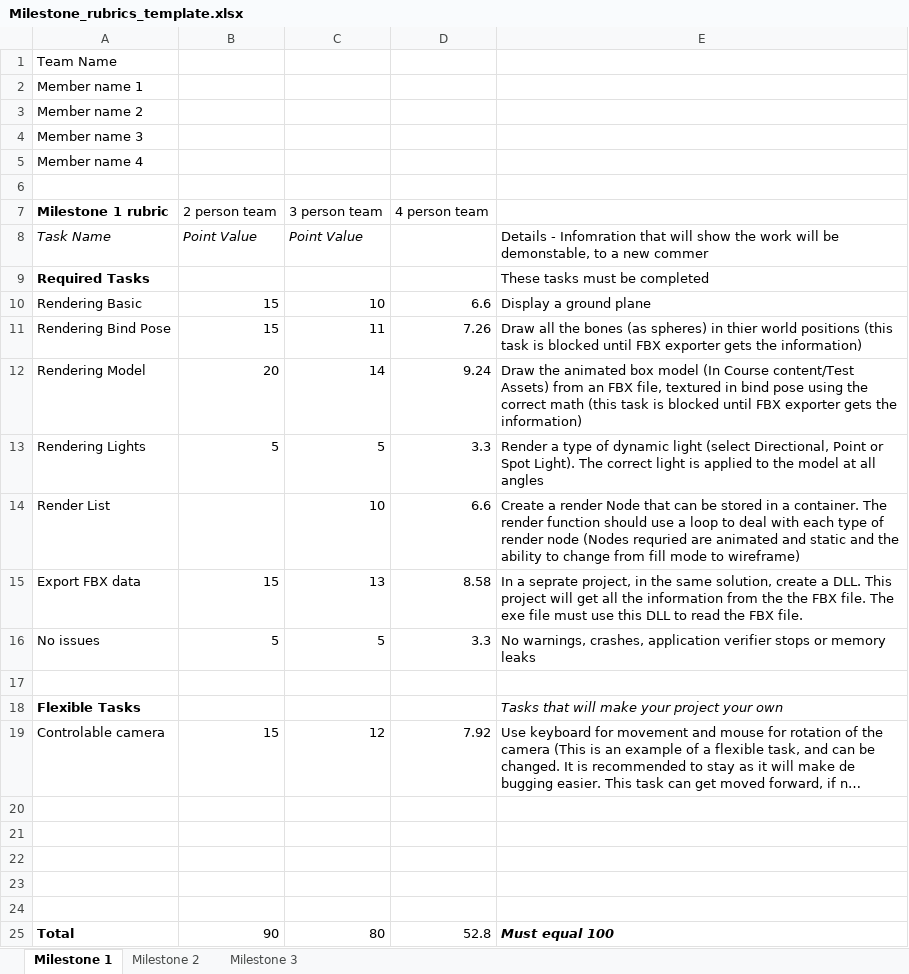
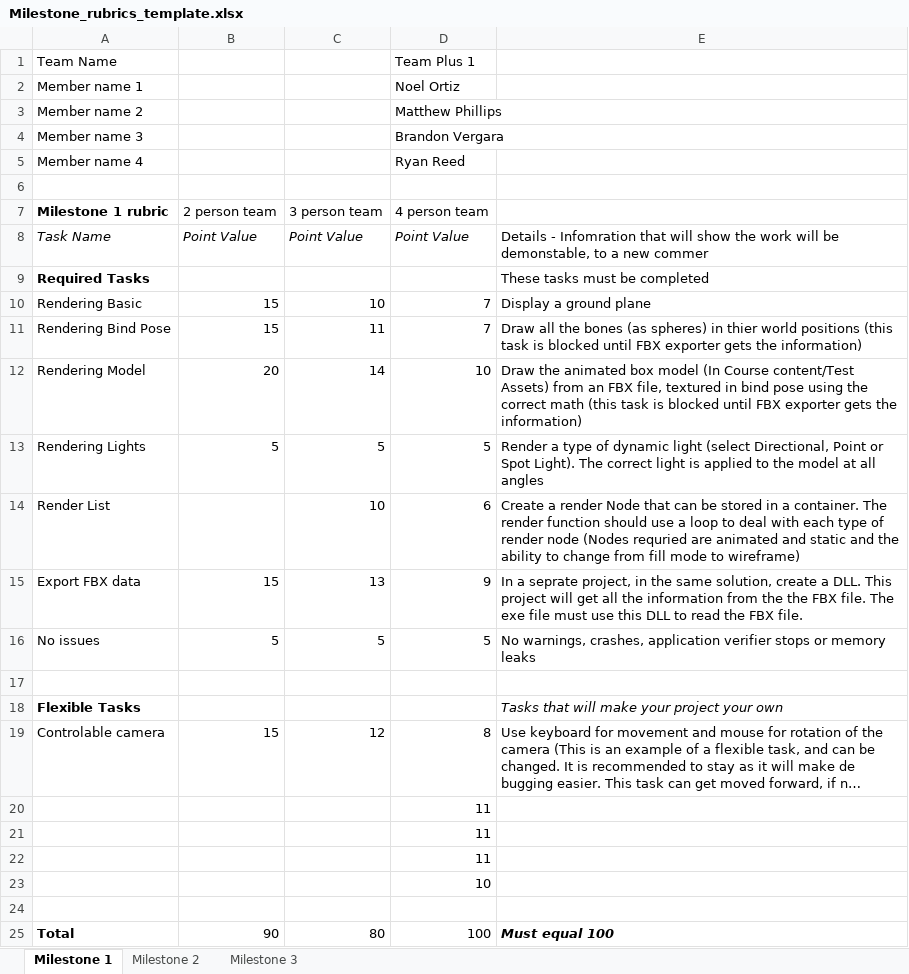
Before and after one commit to NoelOrtiz/RTA_Proj, an Excel workbook: Milestone_rubrics_template.xlsx, sheet Milestone 1, drawn as a sheet; long unchanged cells end in …; values as stored, in another font and other column widths than the file's, no borders; charts and pictures not drawn; removed rows and columns are numbered as before the commit, all else as after; the diff names each change by its address in the sheet, - before the commit and + after, or states it on an @@ line.

Commit message:
Modification to point values

```diff
--- a/Milestone_rubrics_template.xlsx (sheet Milestone 1)
+++ b/Milestone_rubrics_template.xlsx (sheet Milestone 1)
-D1 (4 person team): (empty)
+D1 (4 person team): Team Plus 1
-D2 (4 person team): (empty)
+D2 (4 person team): Noel Ortiz
-D3 (4 person team): (empty)
+D3 (4 person team): Matthew Phillips
-D4 (4 person team): (empty)
+D4 (4 person team): Brandon Vergara
-D5 (4 person team): (empty)
+D5 (4 person team): Ryan Reed
-D8 (4 person team): (empty)
+D8 (4 person team): Point Value
-D10 (4 person team): 6.6
+D10 (4 person team): 7
-D11 (4 person team): 7.26
+D11 (4 person team): 7
-D12 (4 person team): 9.24
+D12 (4 person team): 10
-D13 (4 person team): 3.3
+D13 (4 person team): 5
-D14 (4 person team): 6.6
+D14 (4 person team): 6
-D15 (4 person team): 8.58
+D15 (4 person team): 9
-D16 (4 person team): 3.3
+D16 (4 person team): 5
-D19 (4 person team): 7.92
+D19 (4 person team): 8
+row 20:  |  |  | 11
+row 21:  |  |  | 11
+row 22:  |  |  | 11
+row 23:  |  |  | 10
-row 21: (empty)
-row 22: (empty)
-row 23: (empty)
-row 24: (empty)
-D25 (4 person team): 52.8
+D25 (4 person team): 100
```
Also changed, not shown: charts or pictures.
